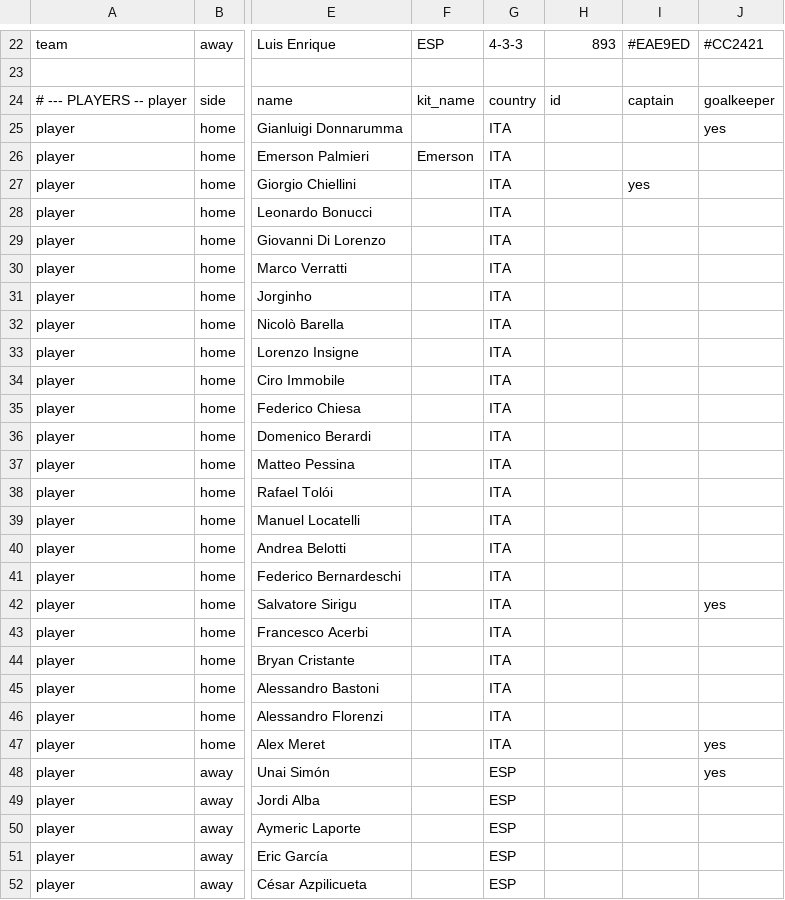
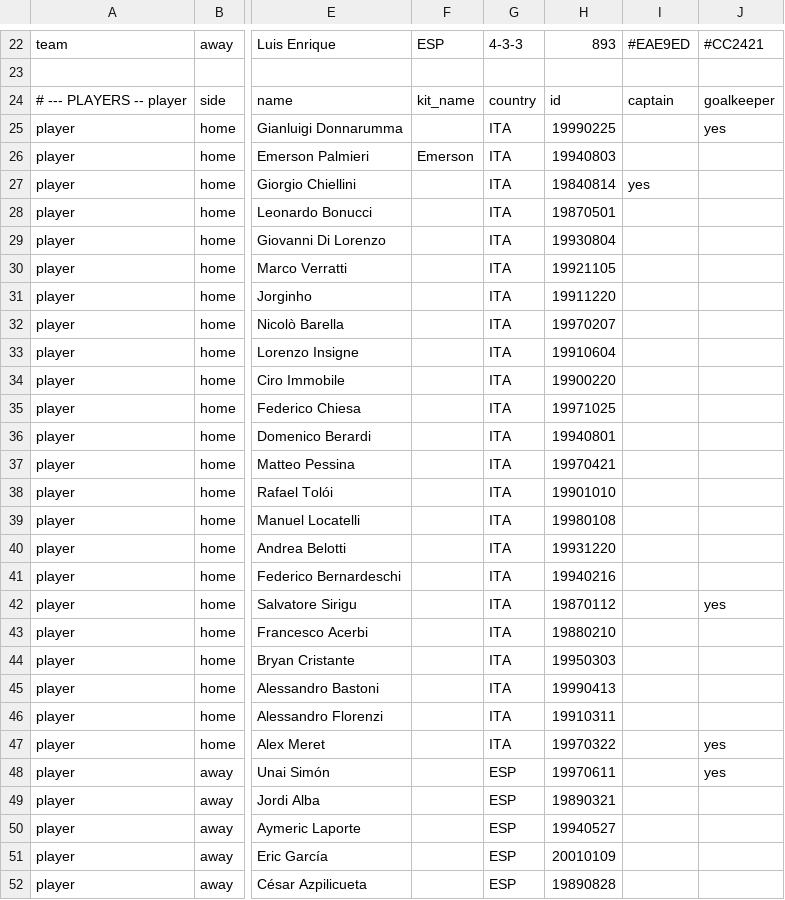
Before and after one commit to XuhuiJin1215/Matchday, a CSV file: data/M046.csv, drawn as a sheet; only a part is shown, gaps mark what is left out; the diff covers the shown part only; the diff names each change by its address in the sheet, - before the commit and + after, or states it on an @@ line.

```diff
--- a/data/M046.csv
+++ b/data/M046.csv
-H25: (empty)
+H25: 19990225
-H26: (empty)
+H26: 19940803
-H27: (empty)
+H27: 19840814
-H28: (empty)
+H28: 19870501
-H29: (empty)
+H29: 19930804
-H30: (empty)
+H30: 19921105
-H31: (empty)
+H31: 19911220
-H32: (empty)
+H32: 19970207
-H33: (empty)
+H33: 19910604
-H34: (empty)
+H34: 19900220
-H35: (empty)
+H35: 19971025
-H36: (empty)
+H36: 19940801
-H37: (empty)
+H37: 19970421
-H38: (empty)
+H38: 19901010
-H39: (empty)
+H39: 19980108
-H40: (empty)
+H40: 19931220
-H41: (empty)
+H41: 19940216
-H42: (empty)
+H42: 19870112
-H43: (empty)
+H43: 19880210
-H44: (empty)
+H44: 19950303
-H45: (empty)
+H45: 19990413
-H46: (empty)
+H46: 19910311
-H47: (empty)
+H47: 19970322
-H48: (empty)
+H48: 19970611
-H49: (empty)
+H49: 19890321
-H50: (empty)
+H50: 19940527
-H51: (empty)
+H51: 20010109
-H52: (empty)
+H52: 19890828
```
Also changed, not shown: 18 edited cells elsewhere in this file, data/M038.csv, data/M039.csv, 5 other files.
